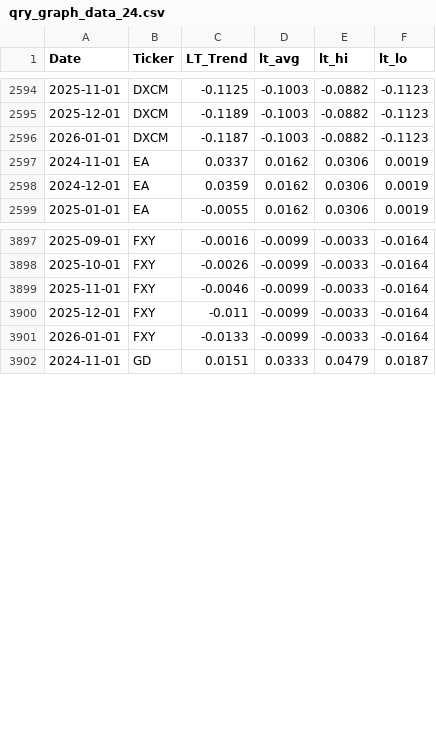
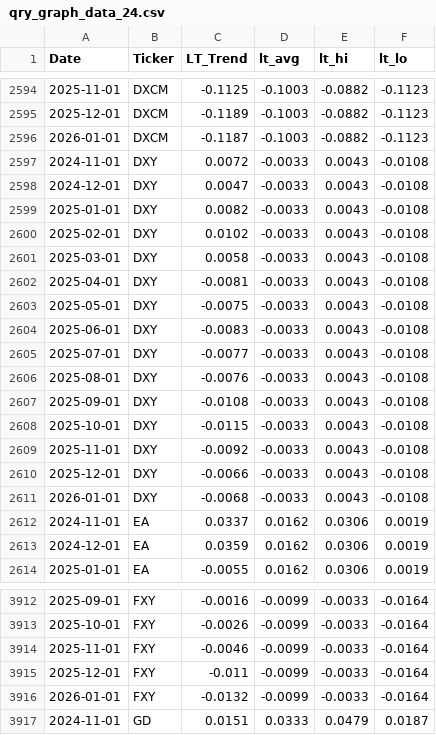
Before and after one commit to MarkmentumResearch/Demo, a CSV file: data/qry_graph_data_24.csv, drawn as a sheet; only a part is shown, gaps mark what is left out.

```diff
--- a/data/qry_graph_data_24.csv
+++ b/data/qry_graph_data_24.csv
@@ -2596,2 +2596,17 @@ Date,Ticker,LT_Trend,lt_avg,lt_hi,lt_lo
 2026-01-01,DXCM,-0.1187,-0.1003,-0.0882,-0.1123
+2024-11-01,DXY,0.0072,-0.0033,0.0043,-0.0108
+2024-12-01,DXY,0.0047,-0.0033,0.0043,-0.0108
+2025-01-01,DXY,0.0082,-0.0033,0.0043,-0.0108
+2025-02-01,DXY,0.0102,-0.0033,0.0043,-0.0108
+2025-03-01,DXY,0.0058,-0.0033,0.0043,-0.0108
+2025-04-01,DXY,-0.0081,-0.0033,0.0043,-0.0108
+2025-05-01,DXY,-0.0075,-0.0033,0.0043,-0.0108
+2025-06-01,DXY,-0.0083,-0.0033,0.0043,-0.0108
+2025-07-01,DXY,-0.0077,-0.0033,0.0043,-0.0108
+2025-08-01,DXY,-0.0076,-0.0033,0.0043,-0.0108
+2025-09-01,DXY,-0.0108,-0.0033,0.0043,-0.0108
+2025-10-01,DXY,-0.0115,-0.0033,0.0043,-0.0108
+2025-11-01,DXY,-0.0092,-0.0033,0.0043,-0.0108
+2025-12-01,DXY,-0.0066,-0.0033,0.0043,-0.0108
+2026-01-01,DXY,-0.0068,-0.0033,0.0043,-0.0108
 2024-11-01,EA,0.0337,0.0162,0.0306,0.0019
@@ -3900,3 +3915,3 @@ Date,Ticker,LT_Trend,lt_avg,lt_hi,lt_lo
 2025-12-01,FXY,-0.011,-0.0099,-0.0033,-0.0164
-2026-01-01,FXY,-0.0133,-0.0099,-0.0033,-0.0164
+2026-01-01,FXY,-0.0132,-0.0099,-0.0033,-0.0164
 2024-11-01,GD,0.0151,0.0333,0.0479,0.0187
```
Also changed, not shown: data/model_score_calc.csv, data/qry_graph_data_19.csv, 45 other files.
